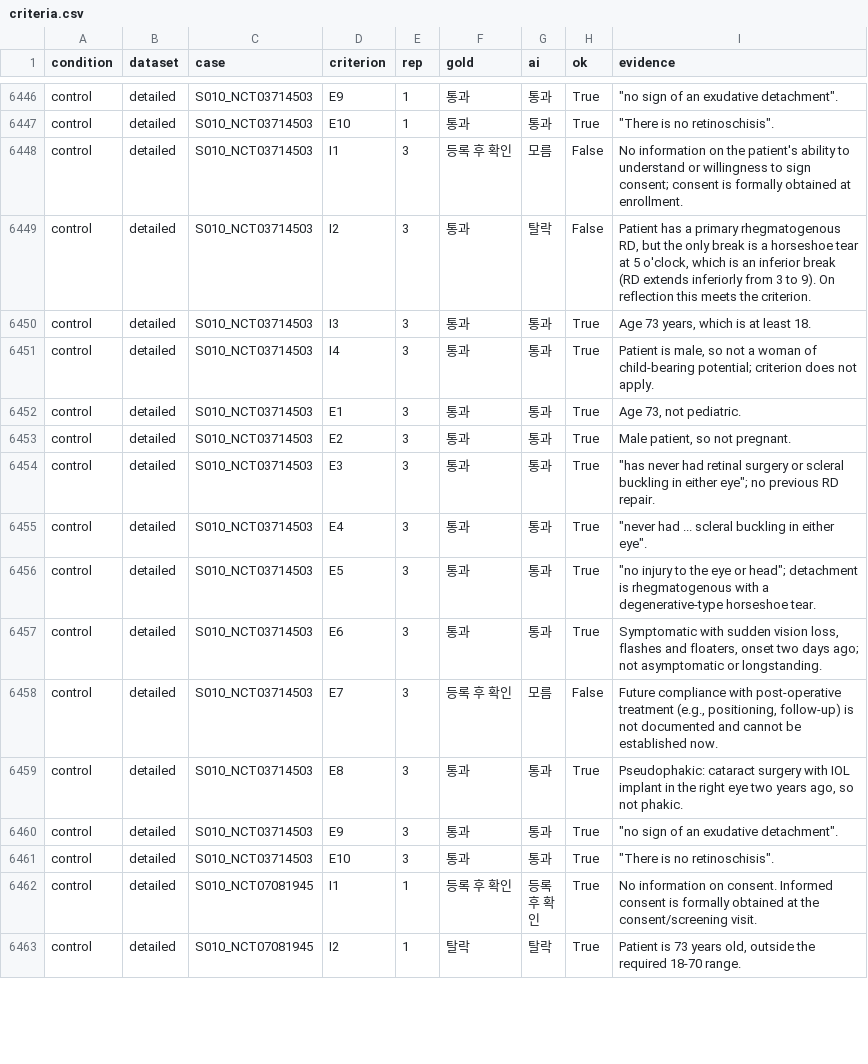
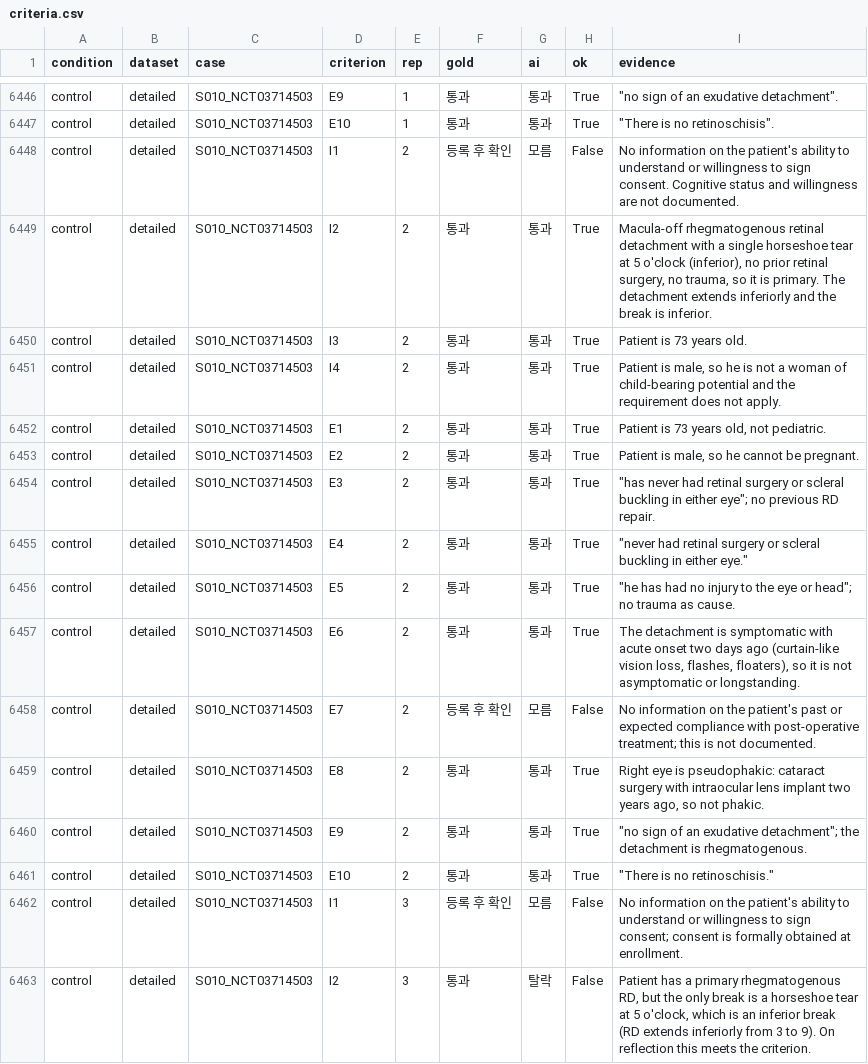
Before and after one commit to kjh5545/DScover_26_2_Lab_Project, a CSV file: data/processed/judge_ablation/criteria.csv, drawn as a sheet; only a part is shown, gaps mark what is left out; the shorter side is filled out with more unchanged rows.

```diff
--- a/data/processed/judge_ablation/criteria.csv
+++ b/data/processed/judge_ablation/criteria.csv
@@ -6447,2 +6447,16 @@ control,detailed,S010_NCT03714503,E9,1,통과,통과,True,"""no sign of an exuda
 control,detailed,S010_NCT03714503,E10,1,통과,통과,True,"""There is no retinoschisis""."
+control,detailed,S010_NCT03714503,I1,2,등록 후 확인,모름,False,No information on the patient's ability to understand or willingness to sign consent. Cognitive status and willingness are not documented.
+control,detailed,S010_NCT03714503,I2,2,통과,통과,True,"Macula-off rhegmatogenous retinal detachment with a single horseshoe tear at 5 o'clock (inferior), no prior retinal surgery, no trauma, so it is primary. The detachment extends inferiorly and the break is inferior."
+control,detailed,S010_NCT03714503,I3,2,통과,통과,True,Patient is 73 years old.
+control,detailed,S010_NCT03714503,I4,2,통과,통과,True,"Patient is male, so he is not a woman of child-bearing potential and the requirement does not apply."
+control,detailed,S010_NCT03714503,E1,2,통과,통과,True,"Patient is 73 years old, not pediatric."
+control,detailed,S010_NCT03714503,E2,2,통과,통과,True,"Patient is male, so he cannot be pregnant."
+control,detailed,S010_NCT03714503,E3,2,통과,통과,True,"""has never had retinal surgery or scleral buckling in either eye""; no previous RD repair."
+control,detailed,S010_NCT03714503,E4,2,통과,통과,True,"""never had retinal surgery or scleral buckling in either eye."""
+control,detailed,S010_NCT03714503,E5,2,통과,통과,True,"""he has had no injury to the eye or head""; no trauma as cause."
+control,detailed,S010_NCT03714503,E6,2,통과,통과,True,"The detachment is symptomatic with acute onset two days ago (curtain-like vision loss, flashes, floaters), so it is not asymptomatic or longstanding."
+control,detailed,S010_NCT03714503,E7,2,등록 후 확인,모름,False,No information on the patient's past or expected compliance with post-operative treatment; this is not documented.
+control,detailed,S010_NCT03714503,E8,2,통과,통과,True,"Right eye is pseudophakic: cataract surgery with intraocular lens implant two years ago, so not phakic."
+control,detailed,S010_NCT03714503,E9,2,통과,통과,True,"""no sign of an exudative detachment""; the detachment is rhegmatogenous."
+control,detailed,S010_NCT03714503,E10,2,통과,통과,True,"""There is no retinoschisis."""
 control,detailed,S010_NCT03714503,I1,3,등록 후 확인,모름,False,No information on the patient's ability to understand or willingness to sign consent; consent is formally obtained at enrollment.
```
Also changed, not shown: 2 other files.
